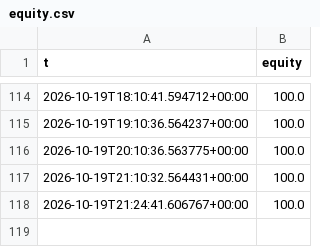
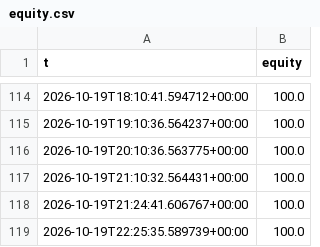
Before and after one commit to ljmacdonald/mempool-omega, a CSV file: state/mev/account/equity.csv, drawn as a sheet; only a part is shown, gaps mark what is left out; the diff names each change by its address in the sheet, - before the commit and + after, or states it on an @@ line.

```diff
--- a/state/mev/account/equity.csv
+++ b/state/mev/account/equity.csv
+row 119: 2026-10-19T22:25:35.589739+00:00 | 100.0
```
Also changed, not shown: 3 other files.
